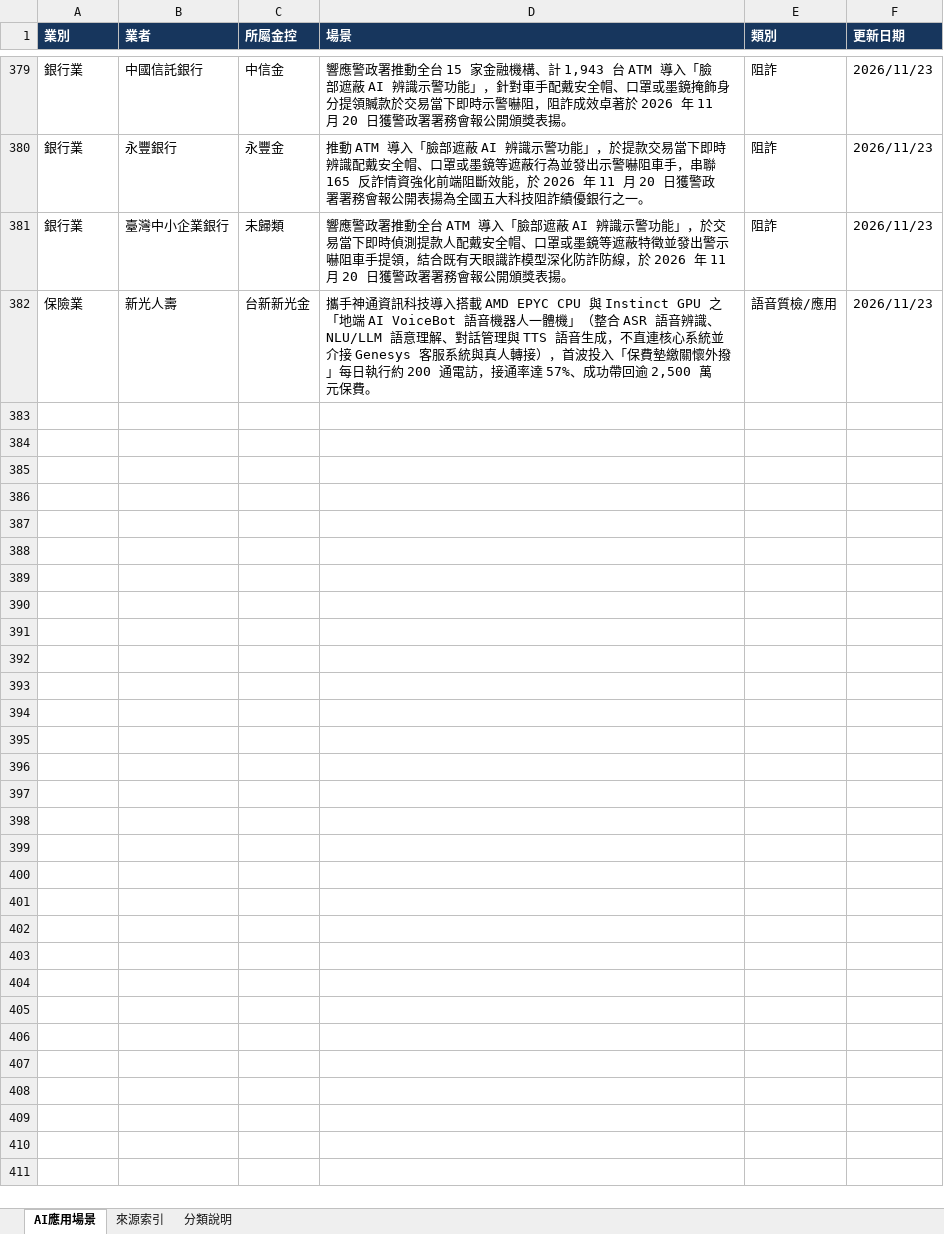
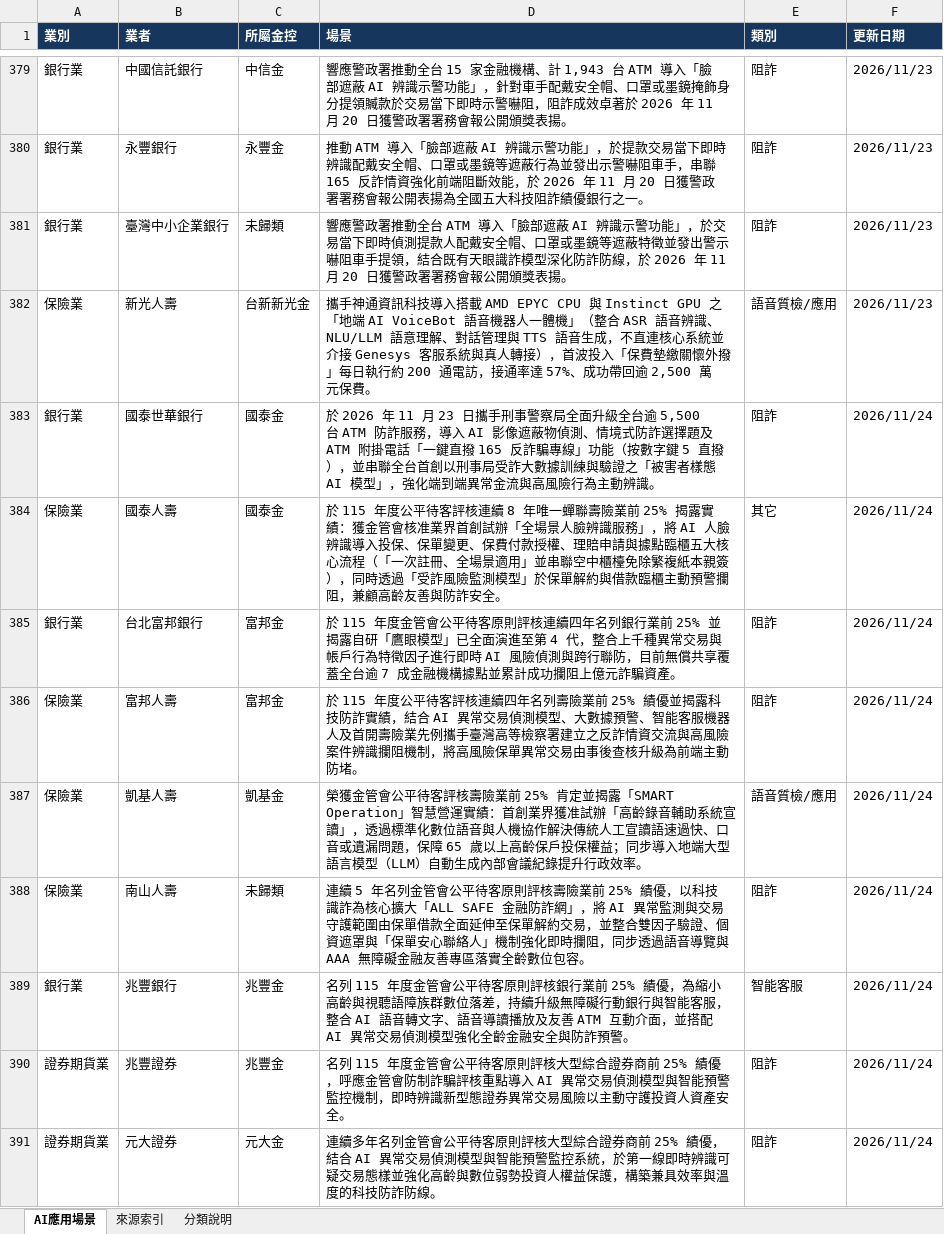
Before and after one commit to dewey1204/tw-financial-ai-race, an Excel workbook: 金融業AI場景應用.xlsx, sheet AI應用場景, drawn as a sheet; only a part is shown, gaps mark what is left out; values as stored, in another font and other column widths than the file's, no borders; table styles not drawn; the diff names each change by its address in the sheet, - before the commit and + after, or states it on an @@ line.

```diff
--- a/金融業AI場景應用.xlsx (sheet AI應用場景)
+++ b/金融業AI場景應用.xlsx (sheet AI應用場景)
+row 383: 銀行業 | 國泰世華銀行 | 國泰金 | 於 2026 年 11 月 23 日攜手刑事警察局全面升級全台逾 5,500 台 ATM 防詐服務，導入 AI 影像遮蔽物偵測、情境式防詐選擇題及 ATM 附掛電話「一鍵直撥 165 反詐騙專線」功能（按數字鍵 5 直撥），並串聯全台首創以刑事局受詐大數據訓練與驗證之「被害者樣態 AI 模型」，強化端到端異常金流與高風險行為主動辨識。 | 阻詐 | 2026/11/24
+row 384: 保險業 | 國泰人壽 | 國泰金 | 於 115 年度公平待客評核連續 8 年唯一蟬聯壽險業前 25% 揭露實績：獲金管會核准業界首創試辦「全場景人臉辨識服務」，將 AI 人臉辨識導入投保、保單變更、保費付款授權、理賠申請與據點臨櫃五大核心流程（「一次註冊、全場景適用」並串聯空中櫃檯免除繁複紙本親簽），同時透過「受詐風險監測模型」於保單解約與借款臨櫃主動預警攔阻，兼顧高齡友善與防詐安全。 | 其它 | 2026/11/24
+row 385: 銀行業 | 台北富邦銀行 | 富邦金 | 於 115 年度金管會公平待客原則評核連續四年名列銀行業前 25% 並揭露自研「鷹眼模型」已全面演進至第 4 代，整合上千種異常交易與帳戶行為特徵因子進行即時 AI 風險偵測與跨行聯防，目前無償共享覆蓋全台逾 7 成金融機構據點並累計成功攔阻上億元詐騙資產。 | 阻詐 | 2026/11/24
+row 386: 保險業 | 富邦人壽 | 富邦金 | 於 115 年度公平待客評核連續四年名列壽險業前 25% 績優並揭露科技防詐實績，結合 AI 異常交易偵測模型、大數據預警、智能客服機器人及首開壽險業先例攜手臺灣高等檢察署建立之反詐情資交流與高風險案件辨識攔阻機制，將高風險保單異常交易由事後查核升級為前端主動防堵。 | 阻詐 | 2026/11/24
+row 387: 保險業 | 凱基人壽 | 凱基金 | 榮獲金管會公平待客評核壽險業前 25% 肯定並揭露「SMART Operation」智慧營運實績：首創業界獲准試辦「高齡錄音輔助系統宣讀」，透過標準化數位語音與人機協作解決傳統人工宣讀語速過快、口音或遺漏問題，保障 65 歲以上高齡保戶投保權益；同步導入地端大型語言模型（LLM）自動生成內部會議紀錄提升行政效率。 | 語音質檢/應用 | 2026/11/24
+row 388: 保險業 | 南山人壽 | 未歸類 | 連續 5 年名列金管會公平待客原則評核壽險業前 25% 績優，以科技識詐為核心擴大「ALL SAFE 金融防詐網」，將 AI 異常監測與交易守護範圍由保單借款全面延伸至保單解約交易，並整合雙因子驗證、個資遮罩與「保單安心聯絡人」機制強化即時攔阻，同步透過語音導覽與 AAA 無障礙金融友善專區落實全齡數位包容。 | 阻詐 | 2026/11/24
+row 389: 銀行業 | 兆豐銀行 | 兆豐金 | 名列 115 年度金管會公平待客原則評核銀行業前 25% 績優，為縮小高齡與視聽語障族群數位落差，持續升級無障礙行動銀行與智能客服，整合 AI 語音轉文字、語音導讀播放及友善 ATM 互動介面，並搭配 AI 異常交易偵測模型強化全齡金融安全與防詐預警。 | 智能客服 | 2026/11/24
+row 390: 證券期貨業 | 兆豐證券 | 兆豐金 | 名列 115 年度金管會公平待客原則評核大型綜合證券商前 25% 績優，呼應金管會防制詐騙評核重點導入 AI 異常交易偵測模型與智能預警監控機制，即時辨識新型態證券異常交易風險以主動守護投資人資產安全。 | 阻詐 | 2026/11/24
+row 391: 證券期貨業 | 元大證券 | 元大金 | 連續多年名列金管會公平待客原則評核大型綜合證券商前 25% 績優，結合 AI 異常交易偵測模型與智能預警監控系統，於第一線即時辨識可疑交易態樣並強化高齡與數位弱勢投資人權益保護，構築兼具效率與溫度的科技防詐防線。 | 阻詐 | 2026/11/24
```
Also changed, not shown: 1 other file.
